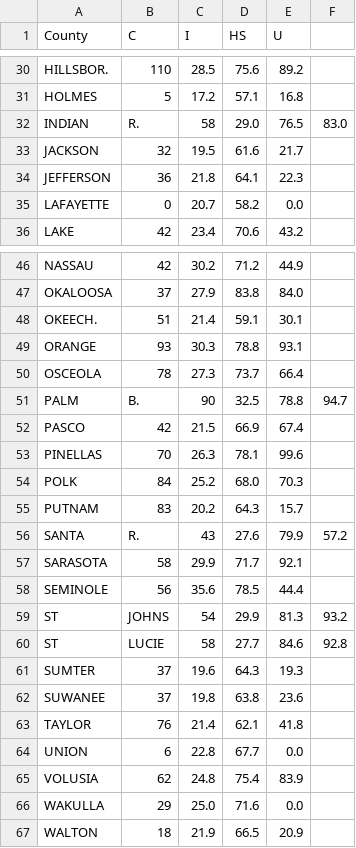
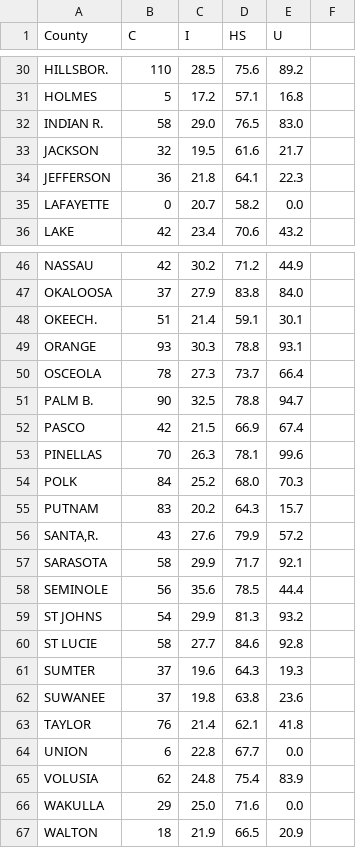
Before and after one commit to jrnold/r-smss, a CSV file: inst/extdata/fl-crime.csv, drawn as a sheet; only a part is shown, gaps mark what is left out.

Commit message:
fl.crime 1st column was transcribed incorrectly

```diff
--- a/inst/extdata/fl-crime.csv
+++ b/inst/extdata/fl-crime.csv
@@ -31,3 +31,3 @@ HILLSBOR.,110,28.5,75.6,89.2
 HOLMES,5,17.2,57.1,16.8
-INDIAN,R.,58,29.0,76.5,83.0
+"INDIAN R.",58,29.0,76.5,83.0
 JACKSON,32,19.5,61.6,21.7
@@ -50,3 +50,3 @@ ORANGE,93,30.3,78.8,93.1
 OSCEOLA,78,27.3,73.7,66.4
-PALM,B.,90,32.5,78.8,94.7
+"PALM B.",90,32.5,78.8,94.7
 PASCO,42,21.5,66.9,67.4
@@ -55,7 +55,7 @@ POLK,84,25.2,68.0,70.3
 PUTNAM,83,20.2,64.3,15.7
-SANTA,R.,43,27.6,79.9,57.2
+"SANTA,R.",43,27.6,79.9,57.2
 SARASOTA,58,29.9,71.7,92.1
 SEMINOLE,56,35.6,78.5,44.4
-ST,JOHNS,54,29.9,81.3,93.2
-ST,LUCIE,58,27.7,84.6,92.8
+"ST JOHNS",54,29.9,81.3,93.2
+"ST LUCIE",58,27.7,84.6,92.8
 SUMTER,37,19.6,64.3,19.3
```
Also changed, not shown: 34 other files.
